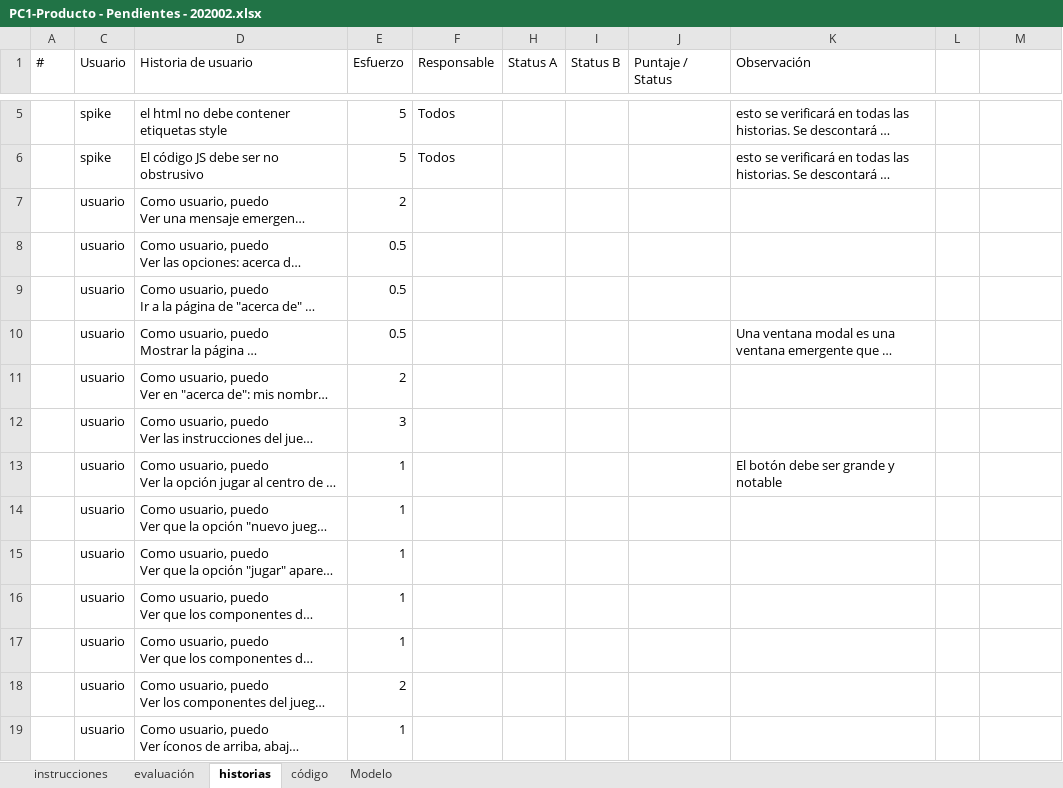
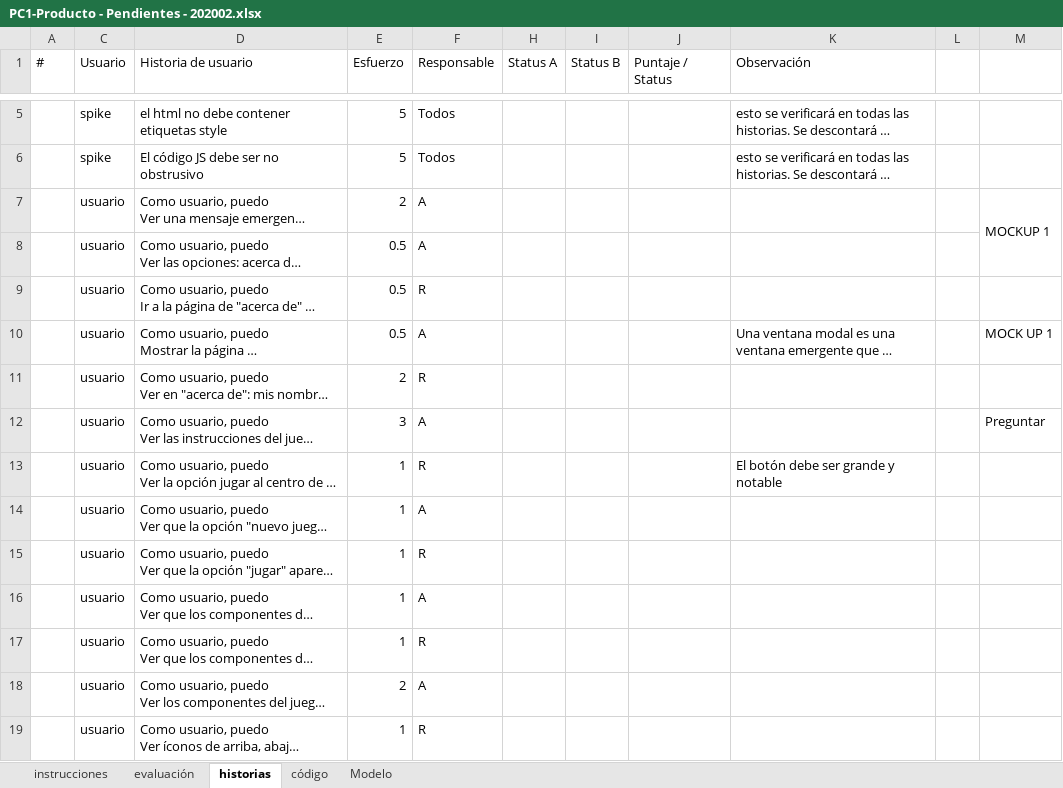
Before and after one commit to anderalarcon/PC1-ProgramacionWeb, an Excel workbook: Requisitos/PC1-Producto - Pendientes - 202002.xlsx, sheet historias, drawn as a sheet; only a part is shown, gaps mark what is left out; long unchanged cells end in …; values as stored, in another font and other column widths than the file's, no cell formats; conditional formats not drawn; the diff covers the shown part only; the diff names each change by its address in the sheet, - before the commit and + after, or states it on an @@ line.

```diff
--- a/Requisitos/PC1-Producto - Pendientes - 202002.xlsx (sheet historias)
+++ b/Requisitos/PC1-Producto - Pendientes - 202002.xlsx (sheet historias)
-F7:F8 (Responsable): (empty)
+F7:F8 (Responsable): A
-M7: (empty)
+M7: MOCKUP 1
+M7:M8 merged
-F9 (Responsable): (empty)
+F9 (Responsable): R
-F10 (Responsable): (empty)
+F10 (Responsable): A
-M10: (empty)
+M10: MOCK UP 1
-F11 (Responsable): (empty)
+F11 (Responsable): R
-F12 (Responsable): (empty)
+F12 (Responsable): A
-M12: (empty)
+M12: Preguntar
-F13 (Responsable): (empty)
+F13 (Responsable): R
-F14 (Responsable): (empty)
+F14 (Responsable): A
-F15 (Responsable): (empty)
+F15 (Responsable): R
-F16 (Responsable): (empty)
+F16 (Responsable): A
-F17 (Responsable): (empty)
+F17 (Responsable): R
-F18 (Responsable): (empty)
+F18 (Responsable): A
-F19 (Responsable): (empty)
+F19 (Responsable): R
```
Also changed, not shown: 15 edited cells elsewhere in this sheet, cell formats, 3 other files.
